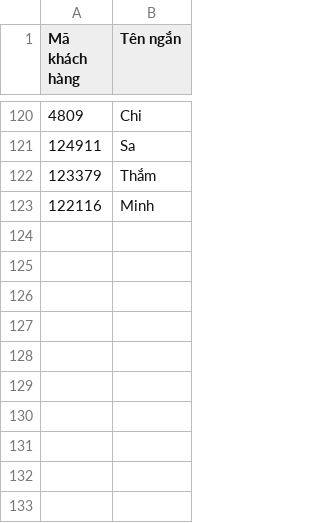
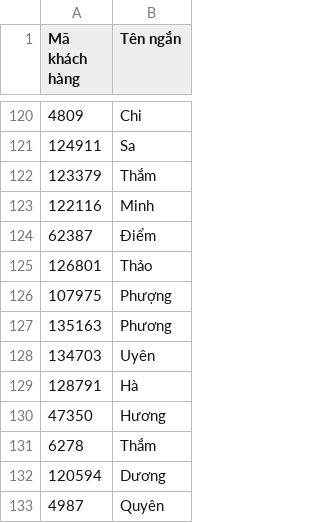
Before and after one commit to DungCaad/hope-tool-data, a CSV file: ten_ngan.csv, drawn as a sheet; only a part is shown, gaps mark what is left out.

Commit message:
Update 10 short name(s)

```diff
--- a/ten_ngan.csv
+++ b/ten_ngan.csv
@@ -123 +123,11 @@ Mã khách hàng,Tên ngắn
 122116,Minh
+62387,Điểm
+126801,Thảo
+107975,Phượng
+135163,Phương
+134703,Uyên
+128791,Hà
+47350,Hương
+6278,Thắm
+120594,Dương
+4987,Quyên
```
